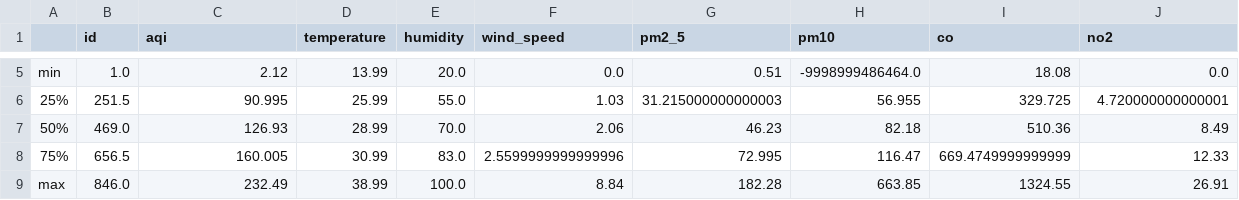
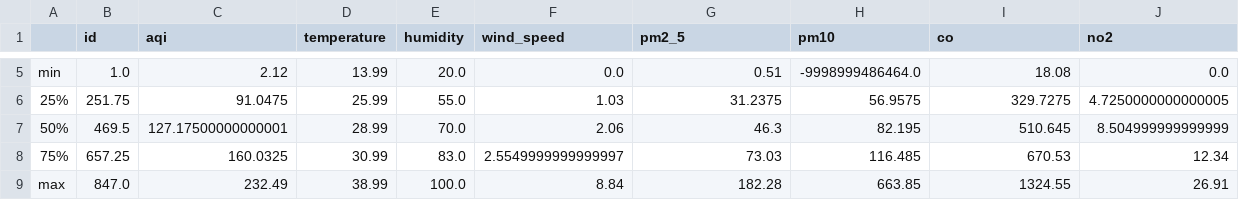
Before and after one commit to HibaAmin12/aqi-data-logger, a CSV file: eda_outputs/statistical_summary.csv, drawn as a sheet; only a part is shown, gaps mark what is left out; the diff covers the shown part only; the diff names each change by its address in the sheet, - before the commit and + after, or states it on an @@ line.

```diff
--- a/eda_outputs/statistical_summary.csv
+++ b/eda_outputs/statistical_summary.csv
-B6 (id): 251.5
+B6 (id): 251.75
-C6 (aqi): 90.995
+C6 (aqi): 91.0475
-G6 (pm2_5): 31.215000000000003
+G6 (pm2_5): 31.2375
-H6 (pm10): 56.955
+H6 (pm10): 56.9575
-I6 (co): 329.725
+I6 (co): 329.7275
-J6 (no2): 4.720000000000001
+J6 (no2): 4.7250000000000005
-B7 (id): 469.0
+B7 (id): 469.5
-C7 (aqi): 126.93
+C7 (aqi): 127.17500000000001
-G7 (pm2_5): 46.23
+G7 (pm2_5): 46.3
-H7 (pm10): 82.18
+H7 (pm10): 82.195
-I7 (co): 510.36
+I7 (co): 510.645
-J7 (no2): 8.49
+J7 (no2): 8.504999999999999
-B8 (id): 656.5
+B8 (id): 657.25
-C8 (aqi): 160.005
+C8 (aqi): 160.0325
-F8 (wind_speed): 2.5599999999999996
+F8 (wind_speed): 2.5549999999999997
-G8 (pm2_5): 72.995
+G8 (pm2_5): 73.03
-H8 (pm10): 116.47
+H8 (pm10): 116.485
-I8 (co): 669.4749999999999
+I8 (co): 670.53
-J8 (no2): 12.33
+J8 (no2): 12.34
-B9 (id): 846.0
+B9 (id): 847.0
```
Also changed, not shown: 27 edited cells elsewhere in this file, eda_outputs/standardized_data.csv, 19 other files.
